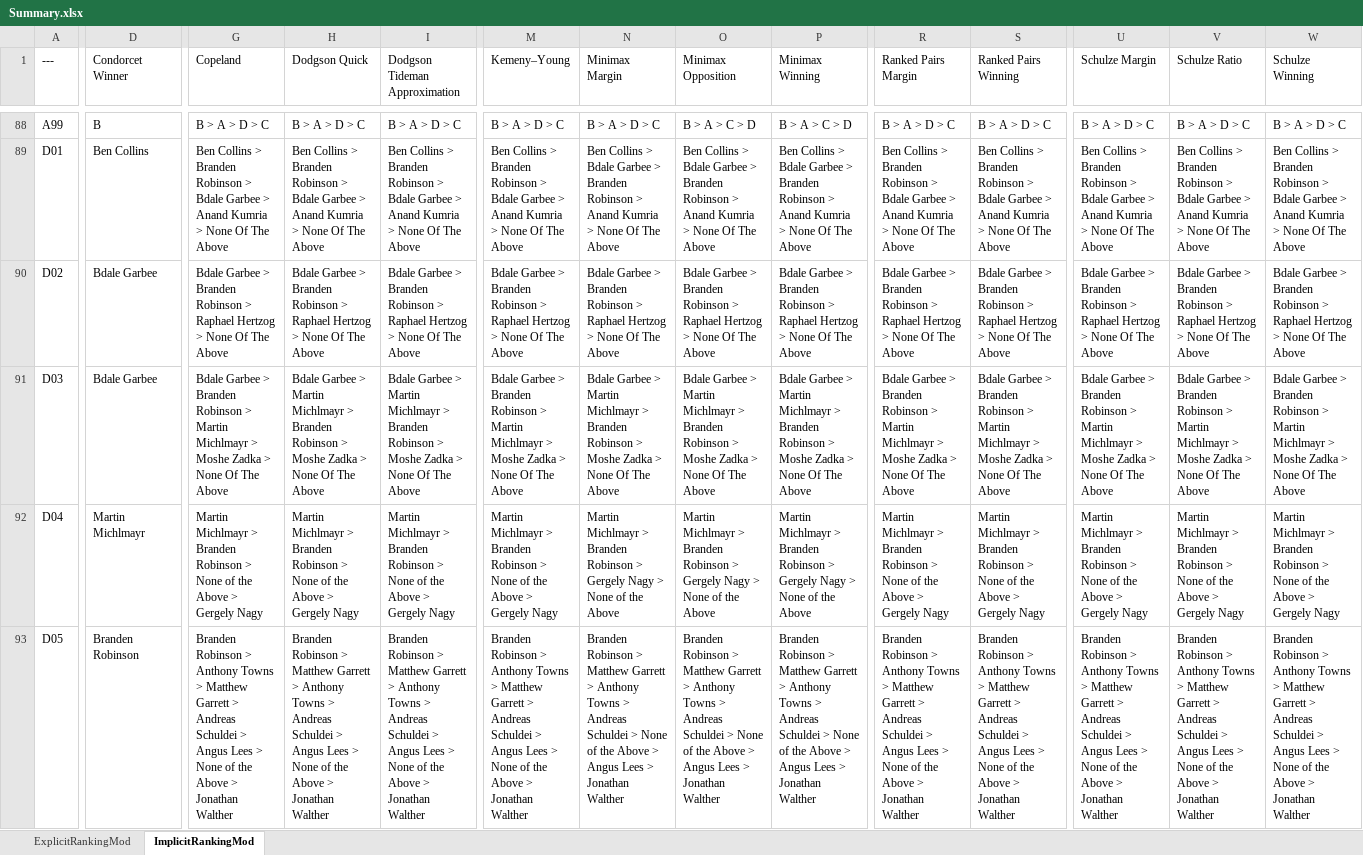
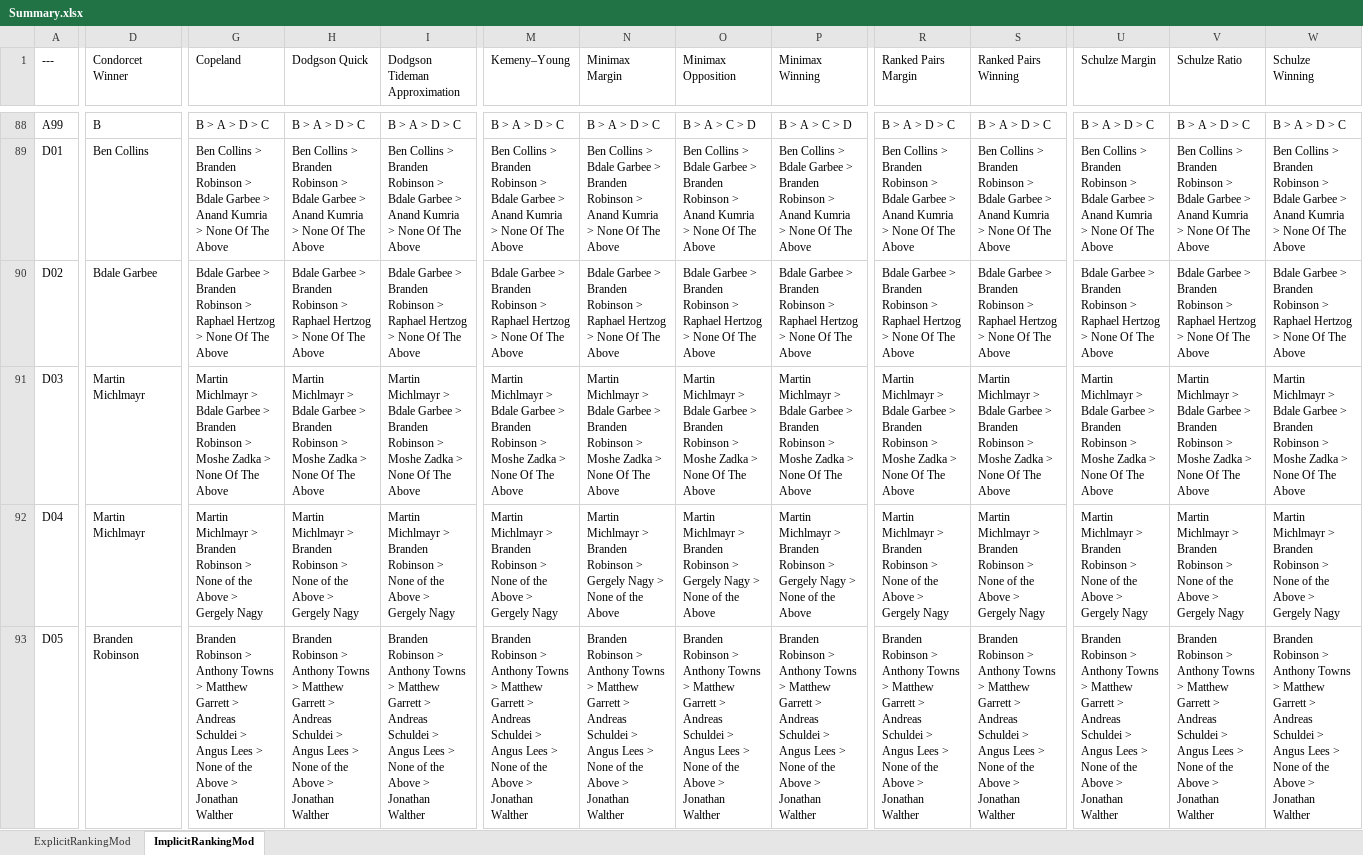
Before and after one commit to CondorcetVote/Condorcet_Tideman_Election_Collection, an Excel workbook: Summary.xlsx, sheet ImplicitRankingMod, drawn as a sheet; only a part is shown, gaps mark what is left out; values as stored, in another font and other column widths than the file's, no cell formats; the diff covers the shown part only; the diff names each change by its address in the sheet, - before the commit and + after, or states it on an @@ line.

Commit message:
Update Excel

```diff
--- a/Summary.xlsx (sheet ImplicitRankingMod)
+++ b/Summary.xlsx (sheet ImplicitRankingMod)
-D91 (Condorcet Winner): Bdale Garbee
+D91 (Condorcet Winner): Martin Michlmayr
-G91 (Copeland): Bdale Garbee > Branden Robinson > Martin Michlmayr > Moshe…
+G91 (Copeland): Martin Michlmayr > Bdale Garbee > Branden Robinson > Moshe…
-H91 (Dodgson Quick): Bdale Garbee > Martin Michlmayr > Branden…
+H91 (Dodgson Quick): Martin Michlmayr > Bdale Garbee > Branden…
-I91 (Dodgson Tideman Approximation): Bdale Garbee > Martin Michlmayr > Branden…
+I91 (Dodgson Tideman Approximation): Martin Michlmayr > Bdale Garbee > Branden…
-M91 (Kemeny–Young): Bdale Garbee > Branden Robinson > Martin Michlmayr > Moshe…
+M91 (Kemeny–Young): Martin Michlmayr > Bdale Garbee > Branden Robinson > Moshe…
-N91 (Minimax Margin): Bdale Garbee > Martin Michlmayr > Branden…
+N91 (Minimax Margin): Martin Michlmayr > Bdale Garbee > Branden…
-O91 (Minimax Opposition): Bdale Garbee > Martin Michlmayr > Branden…
+O91 (Minimax Opposition): Martin Michlmayr > Bdale Garbee > Branden…
-P91 (Minimax Winning): Bdale Garbee > Martin Michlmayr > Branden…
+P91 (Minimax Winning): Martin Michlmayr > Bdale Garbee > Branden…
-R91 (Ranked Pairs Margin): Bdale Garbee > Branden Robinson > Martin Michlmayr > Moshe…
+R91 (Ranked Pairs Margin): Martin Michlmayr > Bdale Garbee > Branden Robinson > Moshe…
-S91 (Ranked Pairs Winning): Bdale Garbee > Branden Robinson > Martin Michlmayr > Moshe…
+S91 (Ranked Pairs Winning): Martin Michlmayr > Bdale Garbee > Branden Robinson > Moshe…
-U91 (Schulze Margin): Bdale Garbee > Branden Robinson > Martin Michlmayr > Moshe…
+U91 (Schulze Margin): Martin Michlmayr > Bdale Garbee > Branden Robinson > Moshe…
-V91 (Schulze Ratio): Bdale Garbee > Branden Robinson > Martin Michlmayr > Moshe…
+V91 (Schulze Ratio): Martin Michlmayr > Bdale Garbee > Branden Robinson > Moshe…
-W91 (Schulze Winning): Bdale Garbee > Branden Robinson > Martin Michlmayr > Moshe…
+W91 (Schulze Winning): Martin Michlmayr > Bdale Garbee > Branden Robinson > Moshe…
-H93 (Dodgson Quick): …Robinson > Matthew Garrett > Anthony Towns > Andreas…
+H93 (Dodgson Quick): …Robinson > Anthony Towns > Matthew Garrett > Andreas…
-I93 (Dodgson Tideman Approximation): …Robinson > Matthew Garrett > Anthony Towns > Andreas…
+I93 (Dodgson Tideman Approximation): …Robinson > Anthony Towns > Matthew Garrett > Andreas…
-N93 (Minimax Margin): …Robinson > Matthew Garrett > Anthony Towns > Andreas Schuldei > None of the Above > Angus Lees > Jonathan…
+N93 (Minimax Margin): …Robinson > Anthony Towns > Matthew Garrett > Andreas Schuldei > Angus Lees > None of the Above > Jonathan…
-O93 (Minimax Opposition): …Robinson > Matthew Garrett > Anthony Towns > Andreas Schuldei > None of the Above > Angus Lees > Jonathan…
+O93 (Minimax Opposition): …Robinson > Anthony Towns > Matthew Garrett > Andreas Schuldei > Angus Lees > None of the Above > Jonathan…
-P93 (Minimax Winning): …Robinson > Matthew Garrett > Anthony Towns > Andreas Schuldei > None of the Above > Angus Lees > Jonathan…
+P93 (Minimax Winning): …Robinson > Anthony Towns > Matthew Garrett > Andreas Schuldei > Angus Lees > None of the Above > Jonathan…
```
Also changed, not shown: 15 added rows and 24 edited cells elsewhere in this sheet, sheet ExplicitRankingMod, cell formats.
